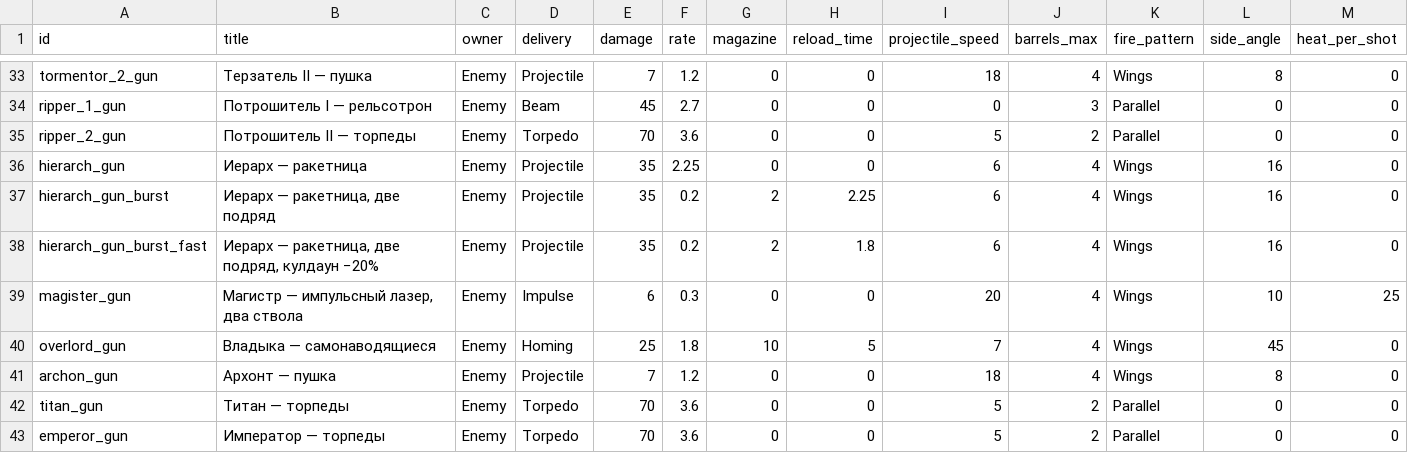
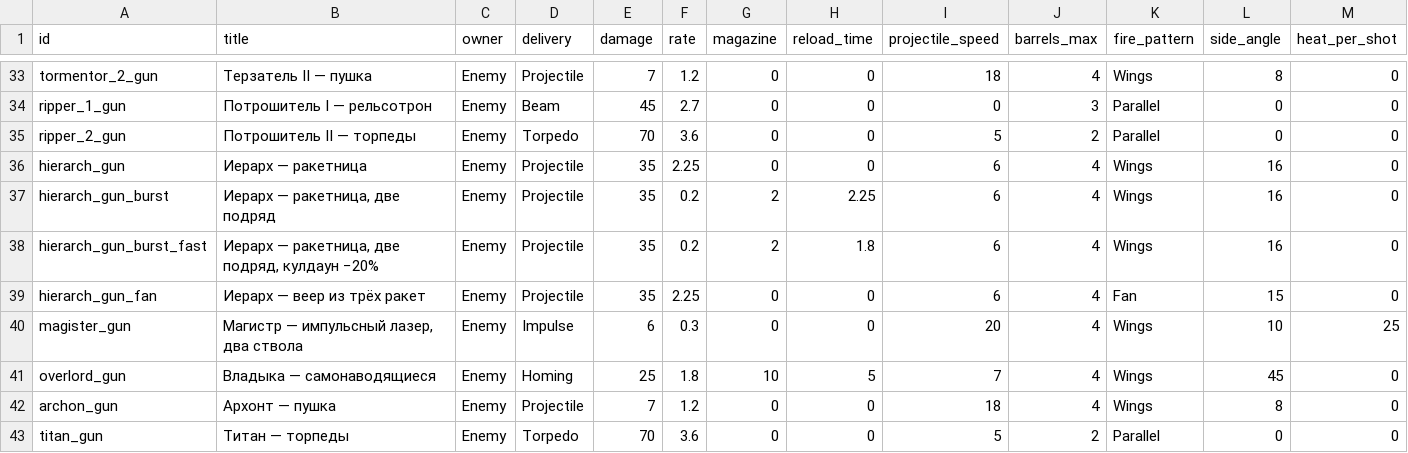
Before and after one commit to BarVit/UnityHomeWorks, a TSV file: Flappy Terminator/Assets/Data/Tables/weapons.tsv, drawn as a sheet; only a part is shown, gaps mark what is left out; the shorter side is filled out with more unchanged rows; rows hold the shown columns only; the diff names each change by its address in the sheet, - before the commit and + after, or states it on an @@ line.

```diff
--- a/Flappy Terminator/Assets/Data/Tables/weapons.tsv
+++ b/Flappy Terminator/Assets/Data/Tables/weapons.tsv
+row 39: hierarch_gun_fan | Иерарх — веер из трёх ракет | Enemy | Projectile | 35 | 2.25 | 0 | 0 | 6 | 4 | Fan | 15 | 0
```
Also changed, not shown: Flappy Terminator/Assets/Data/Tables/boss_phases.tsv, Flappy Terminator/Assets/Data/Tables/bosses.tsv, 15 other files.
